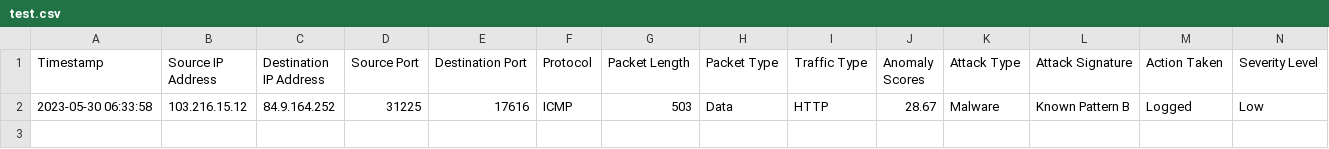
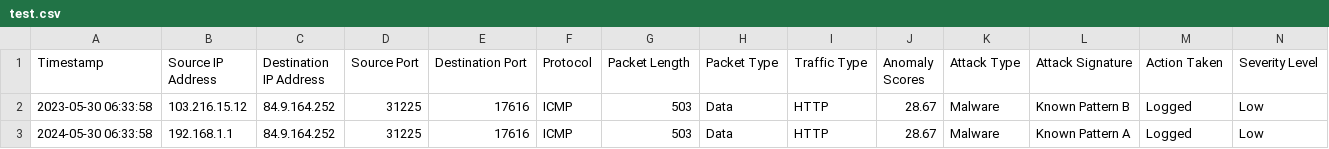
Before and after one commit to DroitXenon/CYGA, a CSV file: shared/constants/test.csv, drawn as a sheet; only a part is shown; rows hold the shown columns only; the diff names each change by its address in the sheet, - before the commit and + after, or states it on an @@ line.

```diff
--- a/shared/constants/test.csv
+++ b/shared/constants/test.csv
+row 3: 2024-05-30 06:33:58 | 192.168.1.1 | 84.9.164.252 | 31225 | 17616 | ICMP | 503 | Data | HTTP | 28.67 | Malware | Known Pattern A | Logged | Low
```
Also changed, not shown: 2 other files.
